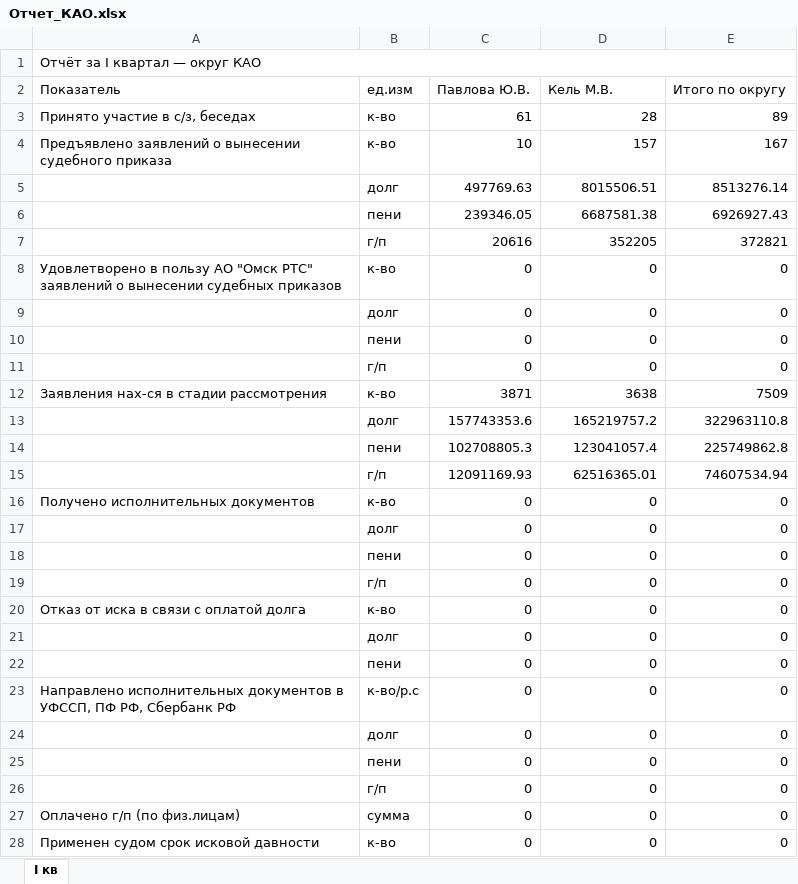
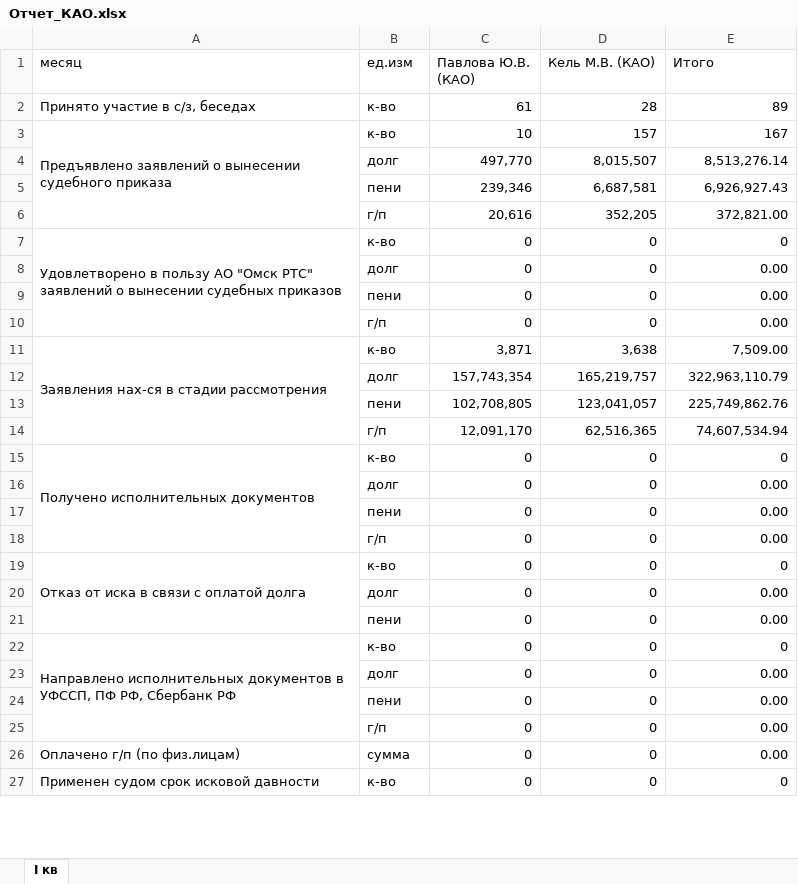
Before and after one commit to xissay13-gif/111111, an Excel workbook: Отчет_КАО.xlsx, sheet I кв, drawn as a sheet; only a part is shown; values as stored, in another font and other column widths than the file's, no cell formats; removed rows and columns are numbered as before the commit, all else as after; ↵ is a line break in a cell; the diff covers the shown part only; the diff names each change by its address in the sheet, - before the commit and + after, or states it on an @@ line.

```diff
--- a/Отчет_КАО.xlsx (sheet I кв)
+++ b/Отчет_КАО.xlsx (sheet I кв)
-row 1: Отчёт за I квартал — округ КАО
-row 2: Показатель | ед.изм | Павлова Ю.В. | Кель М.В. | Итого по округу
+row 1: месяц | ед.изм | Павлова Ю.В. ↵ (КАО) | Кель М.В. (КАО) | Итого
+A3:A6 merged
-row 5:  | долг | 497769.63 | 8015506.51 | 8513276.14
-row 6:  | пени | 239346.05 | 6687581.38 | 6926927.43
-row 7:  | г/п | 20616 | 352205 | 372821
+row 4:  | долг | 497,770 | 8,015,507 | 8,513,276.14
+row 5:  | пени | 239,346 | 6,687,581 | 6,926,927.43
+row 6:  | г/п | 20,616 | 352,205 | 372,821.00
+A7:A10 merged
-E8:E10: 0
+E8:E10: 0.00
+A11:A14 merged
-C11: 3871
+C11: 3,871
-D11: 3638
+D11: 3,638
-E11: 7509
+E11: 7,509.00
-row 13:  | долг | 157743353.6 | 165219757.2 | 322963110.8
-row 14:  | пени | 102708805.3 | 123041057.4 | 225749862.8
-row 15:  | г/п | 12091169.93 | 62516365.01 | 74607534.94
+row 12:  | долг | 157,743,354 | 165,219,757 | 322,963,110.79
+row 13:  | пени | 102,708,805 | 123,041,057 | 225,749,862.76
+row 14:  | г/п | 12,091,170 | 62,516,365 | 74,607,534.94
+A15:A18 merged
-E16:E18: 0
+E16:E18: 0.00
+A19:A21 merged
-E20:E21: 0
+E20:E21: 0.00
+A22:A25 merged
-B22: к-во/р.с
+B22: к-во
-E23:E26: 0
+E23:E26: 0.00
+A27:A28 merged
```
Also changed, not shown: 3 added rows, 3 removed rows, 19 edited cells and merged cells elsewhere in this sheet, cell formats, Отчет_ЛАО.xlsx, Отчет_ОАО.xlsx, 2 other files.
